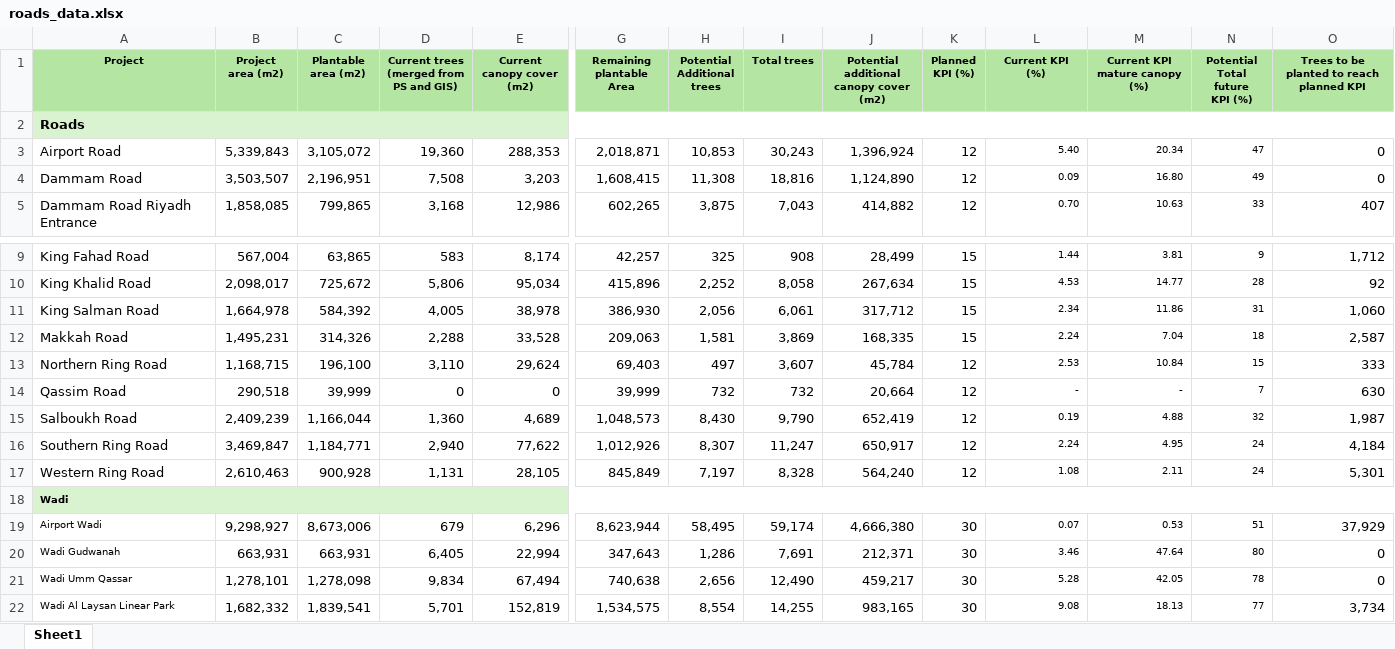
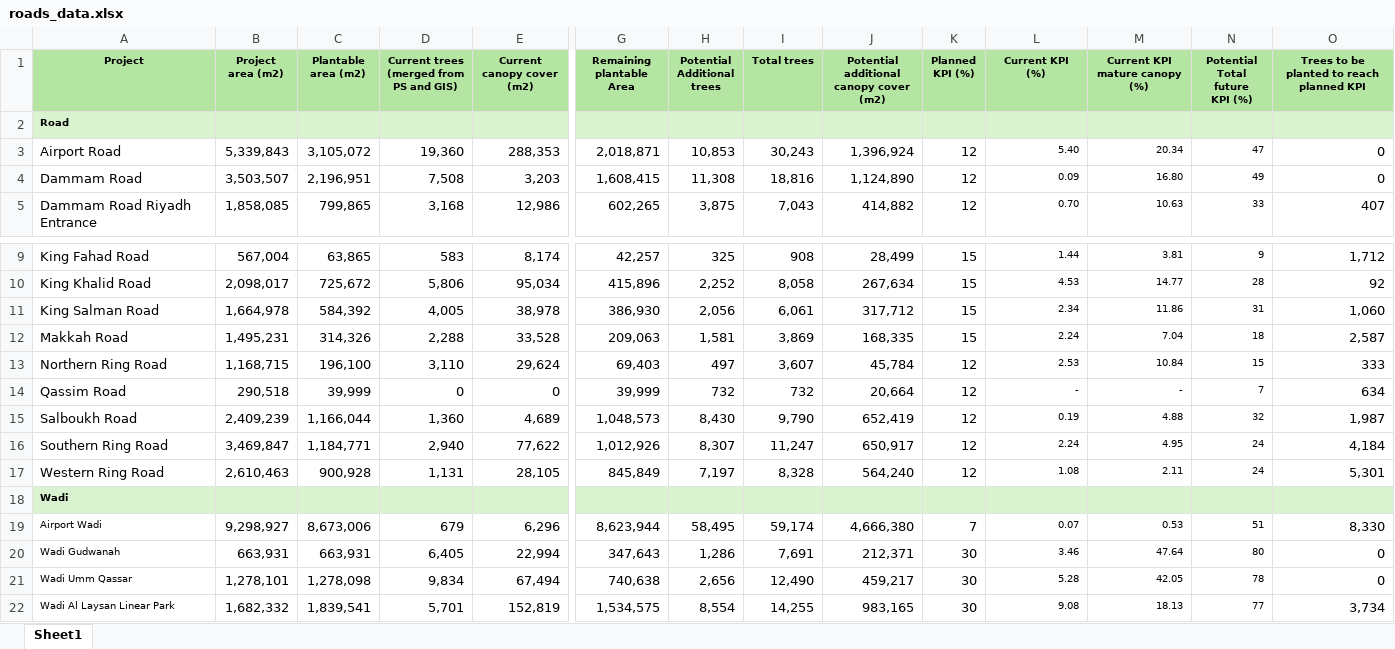
Before and after one commit to tmomanage-saeed/canopy, an Excel workbook: roads_data.xlsx, sheet Sheet1, drawn as a sheet; only a part is shown, gaps mark what is left out; values as stored, in another font and other column widths than the file's, no borders; conditional formats not drawn; the diff names each change by its address in the sheet, - before the commit and + after, or states it on an @@ line.

Commit message:
update roads_data.xlsx: Airport Wadi KPI/trees, Qassim Road trees to plant

```diff
--- a/roads_data.xlsx (sheet Sheet1)
+++ b/roads_data.xlsx (sheet Sheet1)
-A2 (Project): Roads
+A2 (Project): Road
@@ A2 text size: smaller @@
-A2:O2 merged
-O14: 630
+O14: 634
-A18:O18 merged
-K19 (Planned KPI (%)): 30
+K19 (Planned KPI (%)): 7
-O19: 37,929
+O19: 8,330
```
